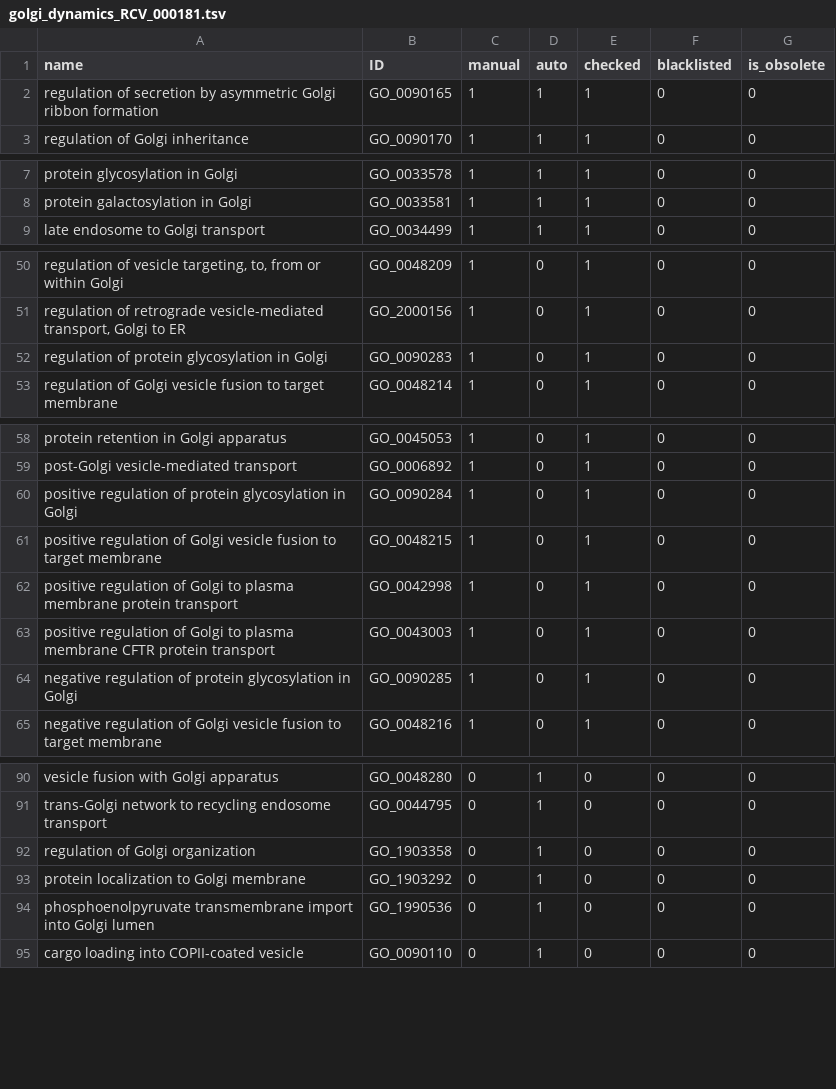
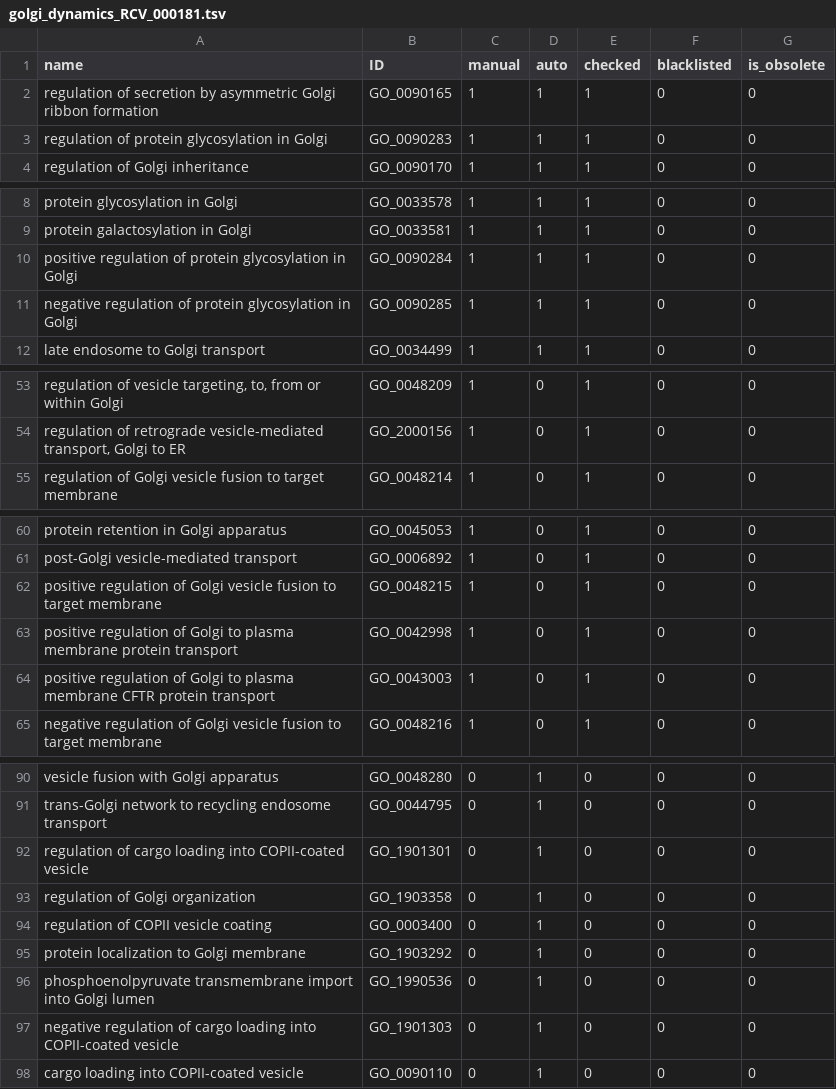
Before and after one commit to GO-ROCHE-COLLAB/Roche_CV_mapping, a TSV file: mapping_tables/results/golgi_dynamics_RCV_000181.tsv, drawn as a sheet; only a part is shown, gaps mark what is left out.

```diff
--- a/mapping_tables/results/golgi_dynamics_RCV_000181.tsv
+++ b/mapping_tables/results/golgi_dynamics_RCV_000181.tsv
@@ -2,2 +2,3 @@ name	ID	manual	auto	checked	blacklisted	is_obsolete
 regulation of secretion by asymmetric Golgi ribbon formation	GO_0090165	1	1	1	0	0
+regulation of protein glycosylation in Golgi	GO_0090283	1	1	1	0	0
 regulation of Golgi inheritance	GO_0090170	1	1	1	0	0
@@ -8,2 +9,4 @@ protein glycosylation in Golgi	GO_0033578	1	1	1	0	0
 protein galactosylation in Golgi	GO_0033581	1	1	1	0	0
+positive regulation of protein glycosylation in Golgi	GO_0090284	1	1	1	0	0
+negative regulation of protein glycosylation in Golgi	GO_0090285	1	1	1	0	0
 late endosome to Golgi transport	GO_0034499	1	1	1	0	0
@@ -51,3 +54,2 @@ regulation of vesicle targeting, to, from or within Golgi	GO_0048209	1	0	1	0	0
 regulation of retrograde vesicle-mediated transport, Golgi to ER	GO_2000156	1	0	1	0	0
-regulation of protein glycosylation in Golgi	GO_0090283	1	0	1	0	0
 regulation of Golgi vesicle fusion to target membrane	GO_0048214	1	0	1	0	0
@@ -59,3 +61,2 @@ protein retention in Golgi apparatus	GO_0045053	1	0	1	0	0
 post-Golgi vesicle-mediated transport	GO_0006892	1	0	1	0	0
-positive regulation of protein glycosylation in Golgi	GO_0090284	1	0	1	0	0
 positive regulation of Golgi vesicle fusion to target membrane	GO_0048215	1	0	1	0	0
@@ -63,3 +64,2 @@ positive regulation of Golgi to plasma membrane protein transport	GO_0042998	1	0
 positive regulation of Golgi to plasma membrane CFTR protein transport	GO_0043003	1	0	1	0	0
-negative regulation of protein glycosylation in Golgi	GO_0090285	1	0	1	0	0
 negative regulation of Golgi vesicle fusion to target membrane	GO_0048216	1	0	1	0	0
@@ -91,5 +91,8 @@ vesicle fusion with Golgi apparatus	GO_0048280	0	1	0	0	0
 trans-Golgi network to recycling endosome transport	GO_0044795	0	1	0	0	0
+regulation of cargo loading into COPII-coated vesicle	GO_1901301	0	1	0	0	0
 regulation of Golgi organization	GO_1903358	0	1	0	0	0
+regulation of COPII vesicle coating	GO_0003400	0	1	0	0	0
 protein localization to Golgi membrane	GO_1903292	0	1	0	0	0
 phosphoenolpyruvate transmembrane import into Golgi lumen	GO_1990536	0	1	0	0	0
+negative regulation of cargo loading into COPII-coated vesicle	GO_1901303	0	1	0	0	0
 cargo loading into COPII-coated vesicle	GO_0090110	0	1	0	0	0
```
Also changed, not shown: mapping_tables/results/PDGF_pathway_RCV_000028.tsv, mapping_tables/results/bone_RCV_000088.tsv, 5 other files.
